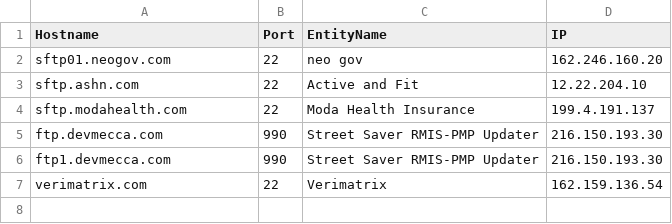
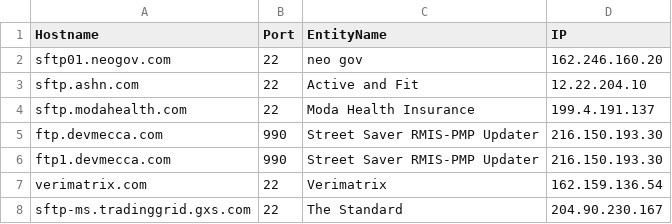
Before and after one commit to bytetwiddler/digger, a CSV file: sites.csv, drawn as a sheet; the diff names each change by its address in the sheet, - before the commit and + after, or states it on an @@ line.

Commit message:
sites

```diff
--- a/sites.csv
+++ b/sites.csv
+row 8: sftp-ms.tradinggrid.gxs.com | 22 | The Standard | 204.90.230.167
```
